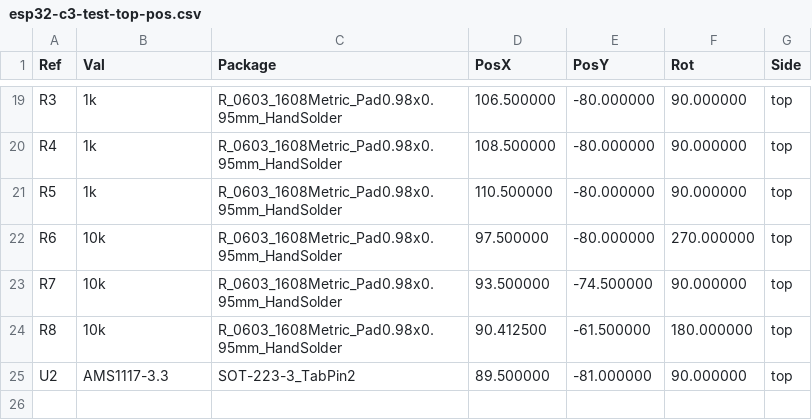
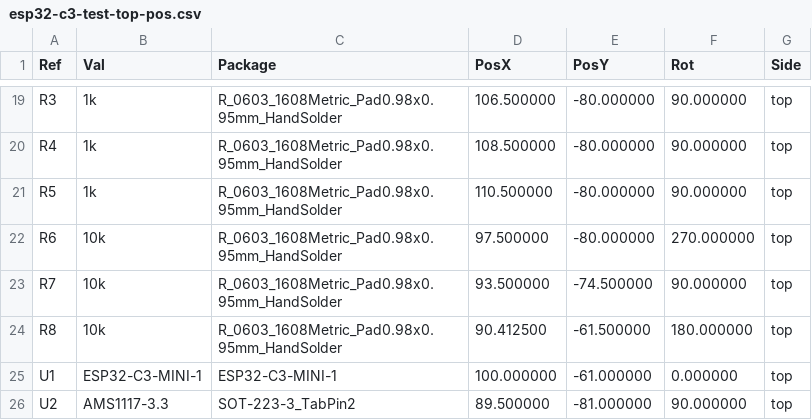
Before and after one commit to gingerologist/esp32-c3-test, a CSV file: manufacturing/esp32-c3-test-top-pos.csv, drawn as a sheet; only a part is shown, gaps mark what is left out; the diff names each change by its address in the sheet, - before the commit and + after, or states it on an @@ line.

Commit message:
1. modify esp32-c3-mini-1 module footprint, marked as smd 2. update pcb file 3. update exported position file

```diff
--- a/manufacturing/esp32-c3-test-top-pos.csv
+++ b/manufacturing/esp32-c3-test-top-pos.csv
+row 25: U1 | ESP32-C3-MINI-1 | ESP32-C3-MINI-1 | 100.000000 | -61.000000 | 0.000000 | top
```
Also changed, not shown: 2 other files.
